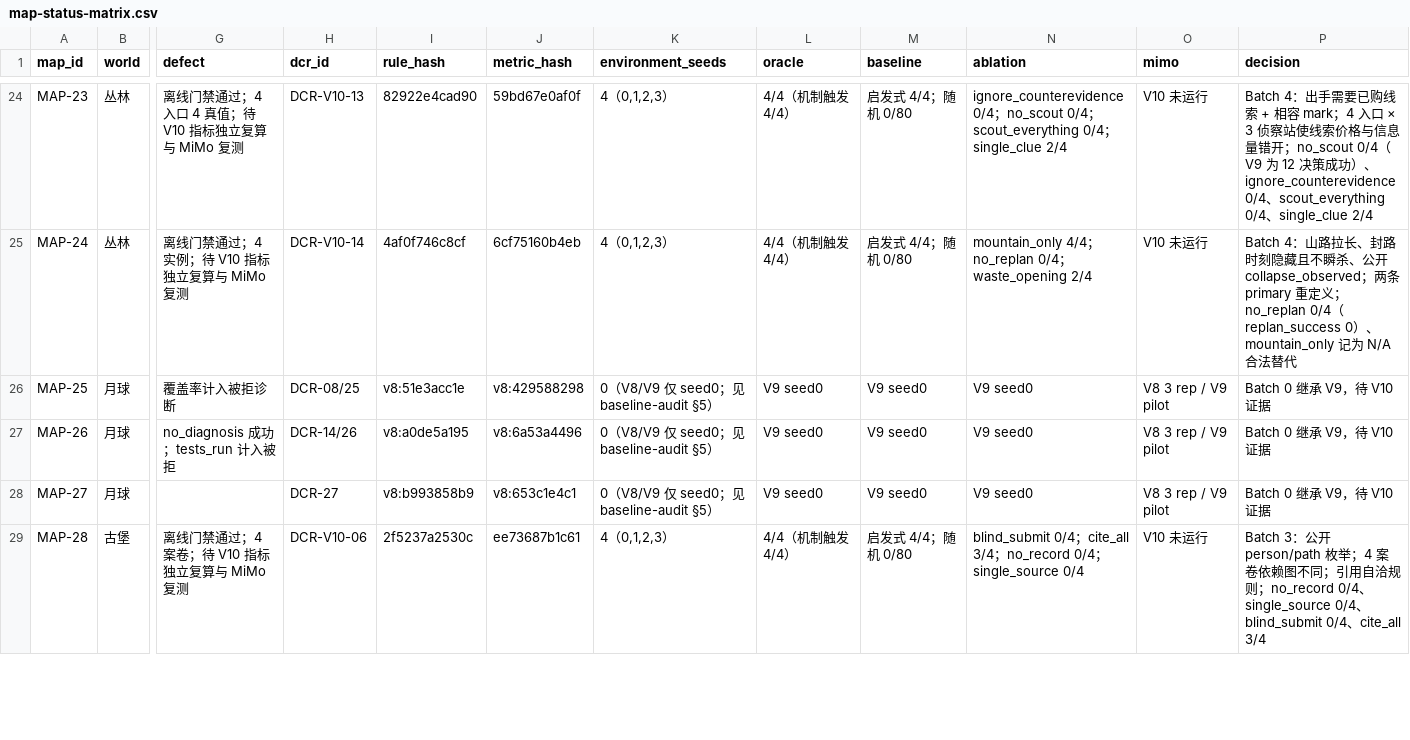
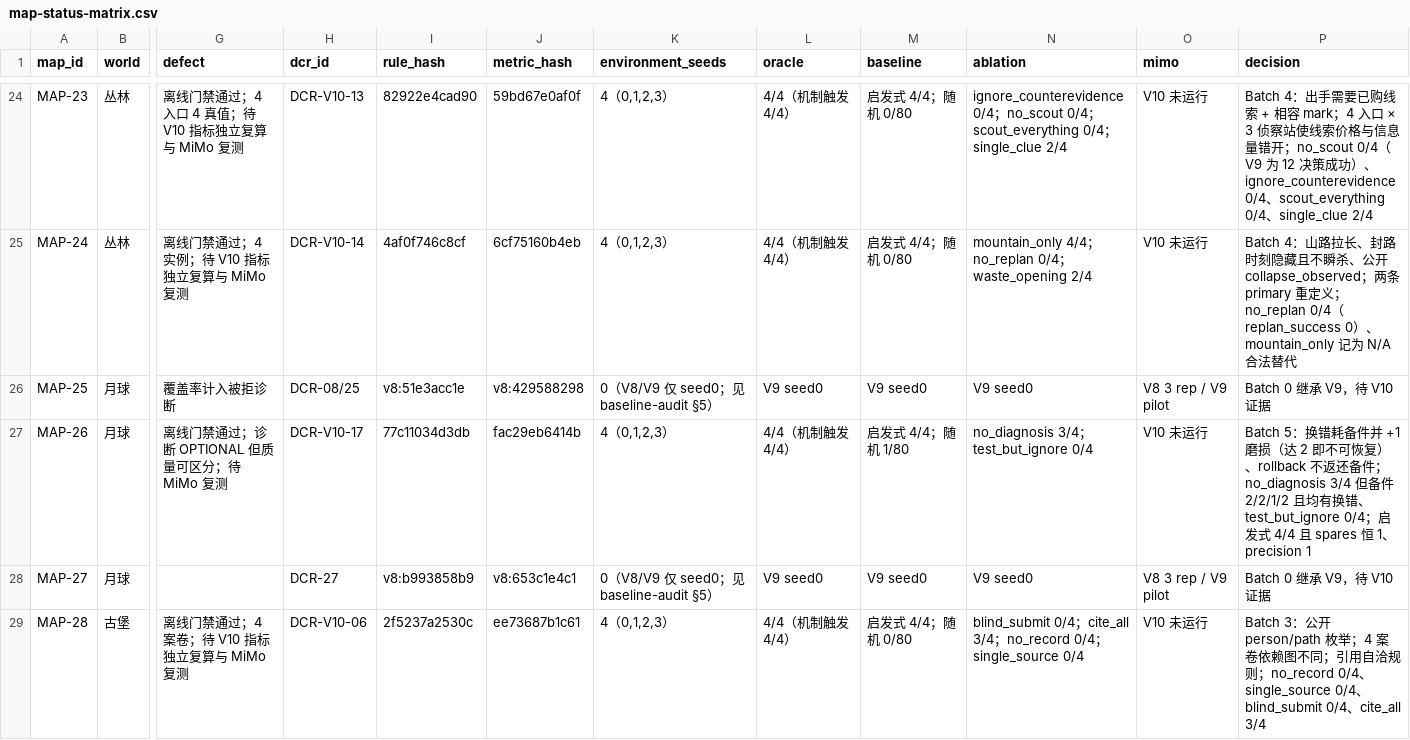
Before and after one commit to wenxvn/Agent-Arena, a CSV file: docs/v10/map-status-matrix.csv, drawn as a sheet; only a part is shown, gaps mark what is left out; the diff names each change by its address in the sheet, - before the commit and + after, or states it on an @@ line.

Commit message:
feat(v10): batch 5 MAP-26 失败的维修计划 诊断与盲换的质量分离
DCR-V10-17；换错耗备件+1 磨损（达 2 不可恢复）、rollback 不返还备件；
no_diagnosis 3/4 但备件消耗 2/2/1/2 且均有换错、test_but_ignore 0/4；1018 pytest passed

```diff
--- a/docs/v10/map-status-matrix.csv
+++ b/docs/v10/map-status-matrix.csv
-G27 (defect): no_diagnosis 成功；tests_run 计入被拒
+G27 (defect): 离线门禁通过；诊断 OPTIONAL 但质量可区分；待 MiMo 复测
-H27 (dcr_id): DCR-14/26
+H27 (dcr_id): DCR-V10-17
-I27 (rule_hash): v8:a0de5a195
+I27 (rule_hash): 77c11034d3db
-J27 (metric_hash): v8:6a53a4496
+J27 (metric_hash): fac29eb6414b
-K27 (environment_seeds): 0（V8/V9 仅 seed0；见 baseline-audit §5）
+K27 (environment_seeds): 4（0,1,2,3）
-L27 (oracle): V9 seed0
+L27 (oracle): 4/4（机制触发 4/4）
-M27 (baseline): V9 seed0
+M27 (baseline): 启发式 4/4；随机 1/80
-N27 (ablation): V9 seed0
+N27 (ablation): no_diagnosis 3/4；test_but_ignore 0/4
-O27 (mimo): V8 3 rep / V9 pilot
+O27 (mimo): V10 未运行
-P27 (decision): Batch 0 继承 V9，待 V10 证据
+P27 (decision): Batch 5：换错耗备件并 +1 磨损（达 2 即不可恢复）、rollback 不返还备件；no_diagnosis 3/4 但备件 2/2/1/2 且均有换错、test_but_ignore 0/4；启发式 4/4 且 spares 恒 1、precision 1
```
Also changed, not shown: 9 other files.
